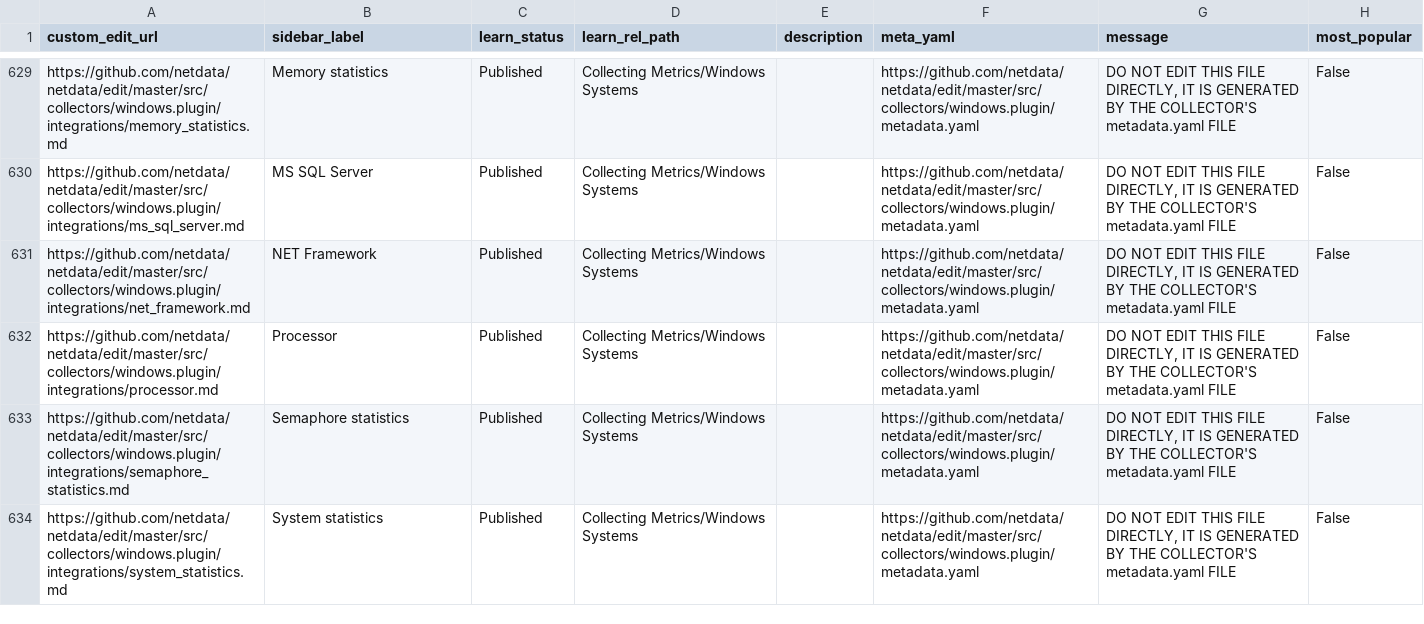
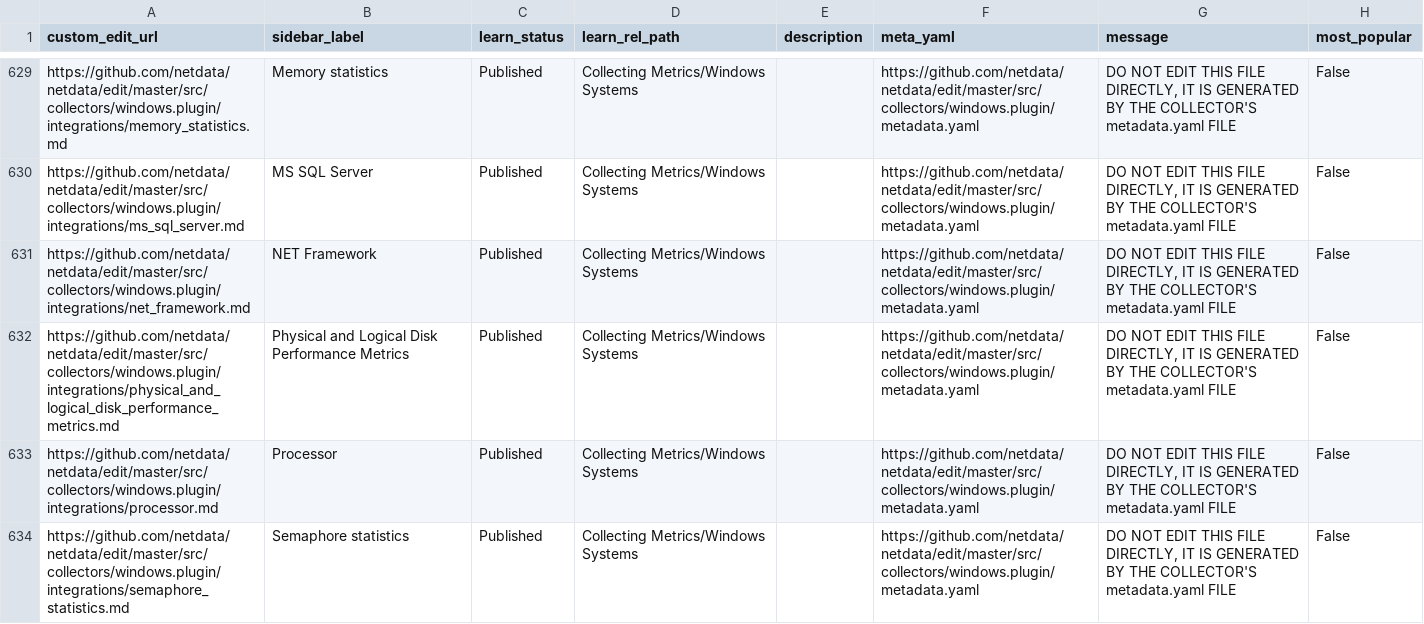
Before and after one commit to netdata/learn, a TSV file: ingest/generated_map.tsv, drawn as a sheet; only a part is shown, gaps mark what is left out; the shorter side is filled out with more unchanged rows; the diff names each change by its address in the sheet, - before the commit and + after, or states it on an @@ line.

```diff
--- a/ingest/generated_map.tsv
+++ b/ingest/generated_map.tsv
+row 632: https://github.com/netdata/netdata/edit/master/src/collectors/windows.plugin/integrations/physical_and_logical_disk_performance_metrics.md | Physical and Logical Disk Performance Metrics | Published | Collecting Metrics/Windows Systems |  | https://github.com/netdata/netdata/edit/master/src/collectors/windows.plugin/metadata.yaml | DO NOT EDIT THIS FILE DIRECTLY, IT IS GENERATED BY THE COLLECTOR'S metadata.yaml FILE | False
```
Also changed, not shown: ingest/one_commit_back_file-dict.tsv, 10 other files.
